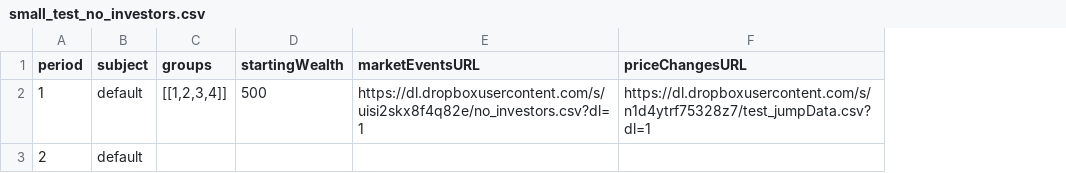
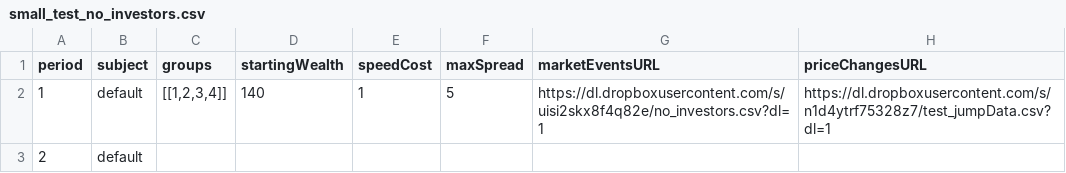
Before and after one commit to Leeps-Lab/redwood_HFT_CDA_ORIG, a CSV file: config/small_test_no_investors.csv, drawn as a sheet; the diff names each change by its address in the sheet, - before the commit and + after, or states it on an @@ line.

Commit message:
added manual investor and fpc controls to admin

```diff
--- a/config/small_test_no_investors.csv
+++ b/config/small_test_no_investors.csv
+column E (speedCost), row 2: 1
+column F (maxSpread), row 2: 5
-D2 (startingWealth): 500
+D2 (startingWealth): 140
```
Also changed, not shown: config/one_fp.csv, 4 other files.
